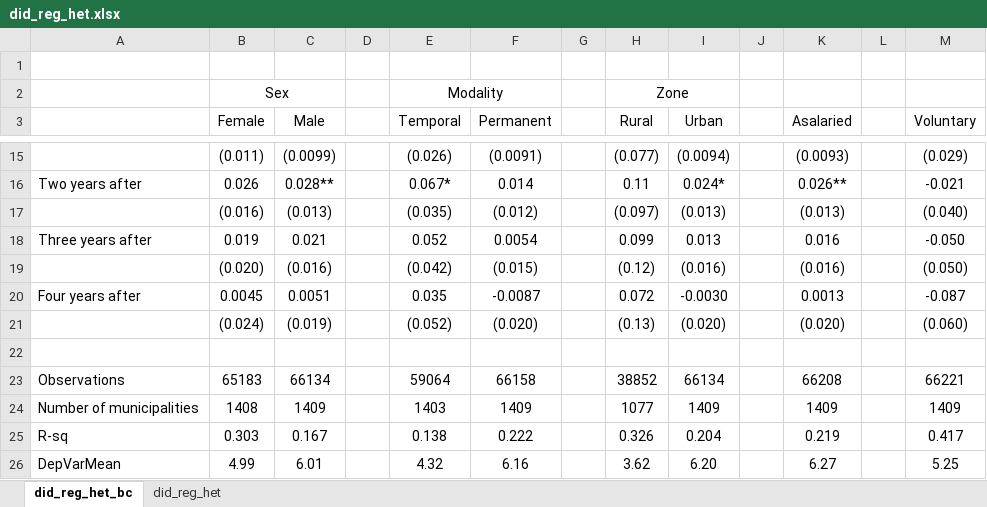
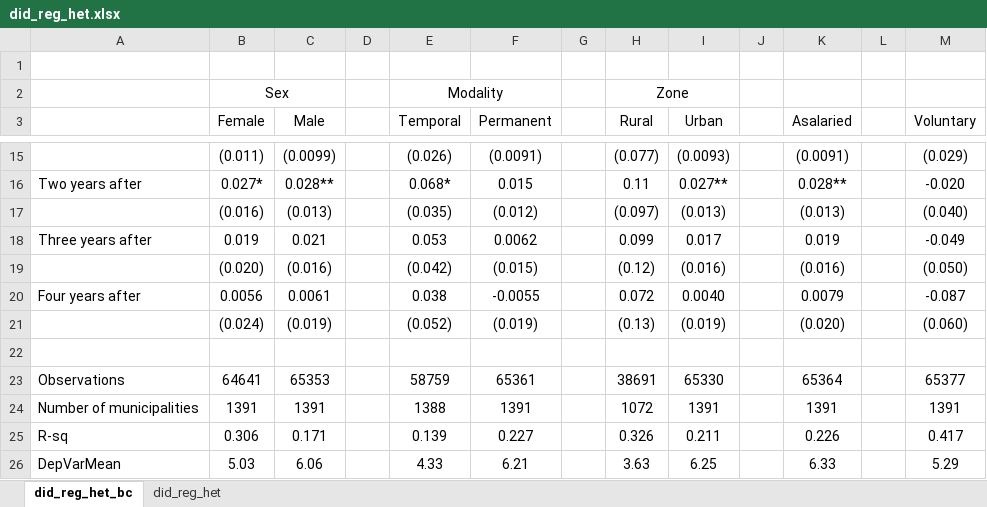
Before and after one commit to isaacmeza/imss_sp, an Excel workbook: Tables/did_reg_het.xlsx, sheet did_reg_het_bc, drawn as a sheet; only a part is shown, gaps mark what is left out; values as stored, in another font and other column widths than the file's, no borders; removed rows and columns are numbered as before the commit, all else as after; the diff covers the shown part only; the diff names each change by its address in the sheet, - before the commit and + after, or states it on an @@ line.

```diff
--- a/Tables/did_reg_het.xlsx (sheet did_reg_het_bc)
+++ b/Tables/did_reg_het.xlsx (sheet did_reg_het_bc)
-I15 (Urban): (0.0094)
+I15 (Urban): (0.0093)
-K15 (Asalaried): (0.0093)
+K15 (Asalaried): (0.0091)
-B16 (Female): 0.026
+B16 (Female): 0.027*
-E16 (Temporal): 0.067*
+E16 (Temporal): 0.068*
-F16 (Permanent): 0.014
+F16 (Permanent): 0.015
-I16 (Urban): 0.024*
+I16 (Urban): 0.027**
-K16 (Asalaried): 0.026**
+K16 (Asalaried): 0.028**
-M16 (Voluntary): -0.021
+M16 (Voluntary): -0.020
-E18 (Temporal): 0.052
+E18 (Temporal): 0.053
-F18 (Permanent): 0.0054
+F18 (Permanent): 0.0062
-I18 (Urban): 0.013
+I18 (Urban): 0.017
-K18 (Asalaried): 0.016
+K18 (Asalaried): 0.019
-M18 (Voluntary): -0.050
+M18 (Voluntary): -0.049
-row 20: Four years after | 0.0045 | 0.0051 |  | 0.035 | -0.0087 |  | 0.072 | -0.0030 |  | 0.0013 |  | -0.087
+row 20: Four years after | 0.0056 | 0.0061 |  | 0.038 | -0.0055 |  | 0.072 | 0.0040 |  | 0.0079 |  | -0.087
-F21 (Permanent): (0.020)
+F21 (Permanent): (0.019)
-I21 (Urban): (0.020)
+I21 (Urban): (0.019)
-row 23: Observations | 65183 | 66134 |  | 59064 | 66158 |  | 38852 | 66134 |  | 66208 |  | 66221
-row 24: Number of municipalities | 1408 | 1409 |  | 1403 | 1409 |  | 1077 | 1409 |  | 1409 |  | 1409
-row 25: R-sq | 0.303 | 0.167 |  | 0.138 | 0.222 |  | 0.326 | 0.204 |  | 0.219 |  | 0.417
-row 26: DepVarMean | 4.99 | 6.01 |  | 4.32 | 6.16 |  | 3.62 | 6.20 |  | 6.27 |  | 5.25
+row 23: Observations | 64641 | 65353 |  | 58759 | 65361 |  | 38691 | 65330 |  | 65364 |  | 65377
+row 24: Number of municipalities | 1391 | 1391 |  | 1388 | 1391 |  | 1072 | 1391 |  | 1391 |  | 1391
+row 25: R-sq | 0.306 | 0.171 |  | 0.139 | 0.227 |  | 0.326 | 0.211 |  | 0.226 |  | 0.417
+row 26: DepVarMean | 5.03 | 6.06 |  | 4.33 | 6.21 |  | 3.63 | 6.25 |  | 6.33 |  | 5.29
```
Also changed, not shown: 32 edited cells elsewhere in this sheet, Tables/did_reg_emp.xlsx, Tables/did_reg_pat.xlsx, 14 other files.
